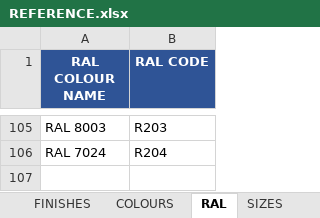
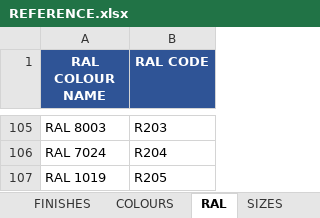
Before and after one commit to aftangent/Mat-Schedule, an Excel workbook: REFERENCE.xlsx, sheet RAL, drawn as a sheet; only a part is shown, gaps mark what is left out; values as stored, in another font and other column widths than the file's, no borders; the diff names each change by its address in the sheet, - before the commit and + after, or states it on an @@ line.

Commit message:
Add files via upload

```diff
--- a/REFERENCE.xlsx (sheet RAL)
+++ b/REFERENCE.xlsx (sheet RAL)
+row 107: RAL 1019 | R205
```
Also changed, not shown: sheet COLOURS.
